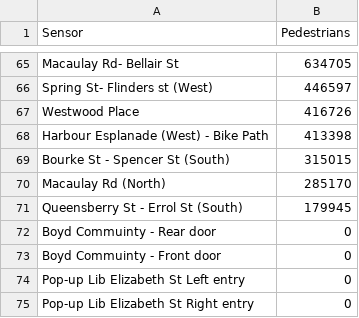
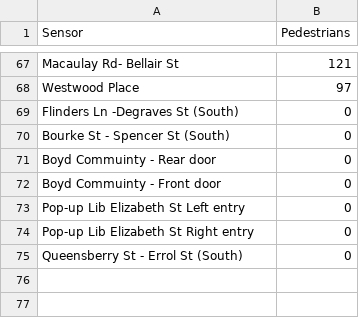
Before and after one commit to KatiaMenshikoff/TPE, a CSV file: query1.csv, drawn as a sheet; only a part is shown, gaps mark what is left out; removed rows and columns are numbered as before the commit, all else as after; the diff covers the shown part only; the diff names each change by its address in the sheet, - before the commit and + after, or states it on an @@ line.

Commit message:
query2 csv works

```diff
--- a/query1.csv
+++ b/query1.csv
-B67 (Pedestrians): 634705
+B67 (Pedestrians): 121
-row 66: Spring St- Flinders st (West) | 446597
-B68 (Pedestrians): 416726
+B68 (Pedestrians): 97
-row 68: Harbour Esplanade (West) - Bike Path | 413398
+row 69: Flinders Ln -Degraves St (South) | 0
-B70 (Pedestrians): 315015
+B70 (Pedestrians): 0
-row 70: Macaulay Rd (North) | 285170
-row 71: Queensberry St - Errol St (South) | 179945
+row 75: Queensberry St - Errol St (South) | 0
```
Also changed, not shown: 38 added rows, 36 removed rows and 27 edited cells elsewhere in this file, 5 other files.
